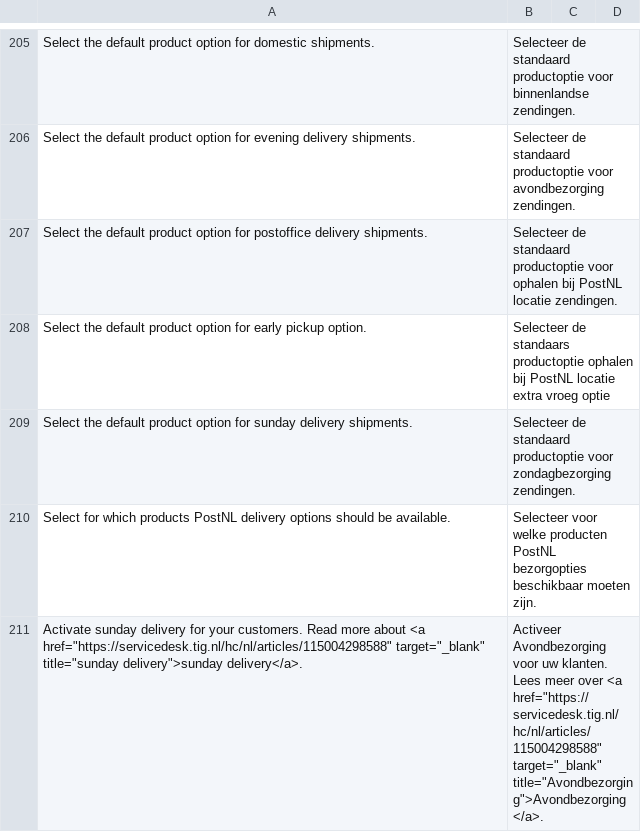
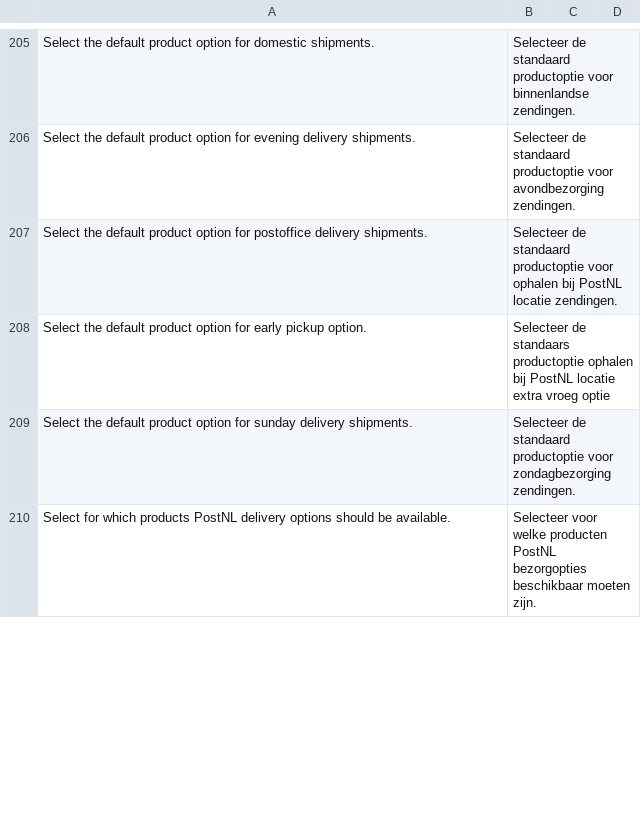
Before and after one commit to postnl/postnl-magento2, a CSV file: i18n/nl_NL.csv, drawn as a sheet; only a part is shown, gaps mark what is left out; removed rows and columns are numbered as before the commit, all else as after; the diff covers the shown part only; the diff names each change by its address in the sheet, - before the commit and + after, or states it on an @@ line.

```diff
--- a/i18n/nl_NL.csv
+++ b/i18n/nl_NL.csv
-row 211: Activate sunday delivery for your customers. Read more about <a href="https://servicedesk.tig.nl/hc/nl/articles/115004298588" target="_blank" title="sunday delivery">sunday delivery</a>. | Activeer Avondbezorging voor uw klanten. Lees meer over <a href="https://servicedesk.tig.nl/hc/nl/articles/115004298588" target="_blank" title="Avondbezorging">Avondbezorging</a>.
```
Also changed, not shown: 2 added rows, 3 removed rows and 20 edited cells elsewhere in this file, i18n/en_US.csv, 7 other files.
